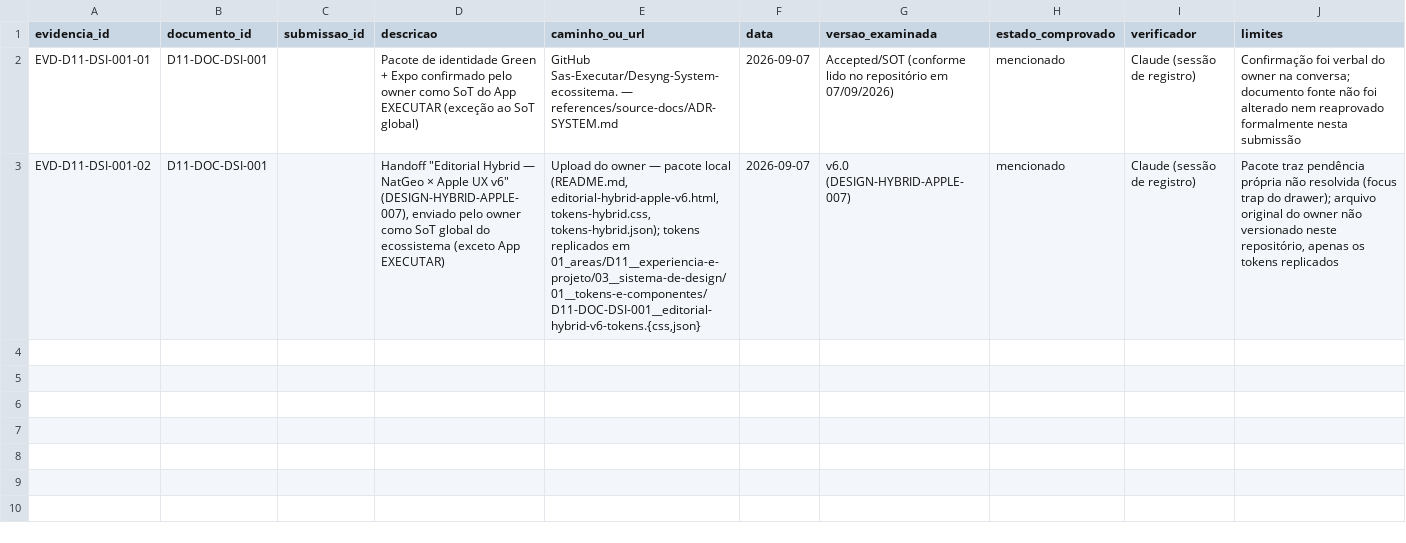
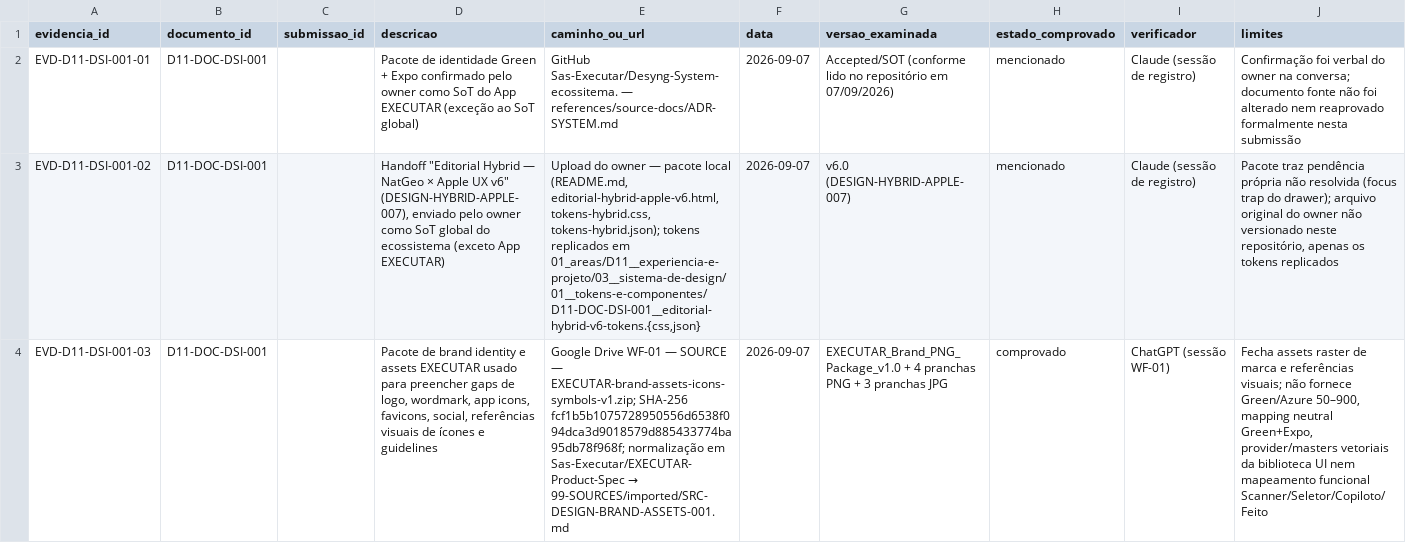
Before and after one commit to Sas-Executar/03-Exe-Governance, a CSV file: 04_evidencias/REGISTRO_EVIDENCIAS.csv, drawn as a sheet; the diff names each change by its address in the sheet, - before the commit and + after, or states it on an @@ line.

Commit message:
D11: register brand/icon gap-fill evidence

```diff
--- a/04_evidencias/REGISTRO_EVIDENCIAS.csv
+++ b/04_evidencias/REGISTRO_EVIDENCIAS.csv
+row 4: EVD-D11-DSI-001-03 | D11-DOC-DSI-001 |  | Pacote de brand identity e assets EXECUTAR usado para preencher gaps de logo, wordmark, app icons, favicons, social, referências visuais de ícones e guidelines | Google Drive WF-01 — SOURCE — EXECUTAR-brand-assets-icons-symbols-v1.zip; SHA-256 fcf1b5b1075728950556d6538f094dca3d9018579d885433774ba95db78f968f; normalização em Sas-Executar/EXECUTAR-Product-Spec → 99-SOURCES/imported/SRC-DESIGN-BRAND-ASSETS-001.md | 2026-09-07 | EXECUTAR_Brand_PNG_Package_v1.0 + 4 pranchas PNG + 3 pranchas JPG | comprovado | ChatGPT (sessão WF-01) | Fecha assets raster de marca e referências visuais; não fornece Green/Azure 50–900, mapping neutral Green+Expo, provider/masters vetoriais da biblioteca UI nem mapeamento funcional Scanner/Seletor/Copiloto/Feito
```
